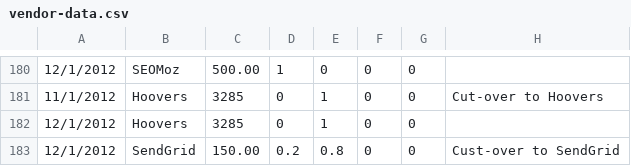
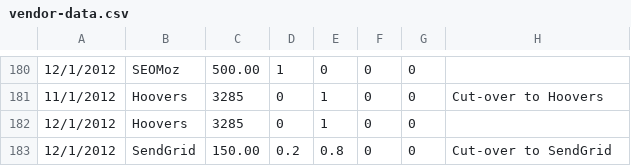
Before and after one commit to chundley/optymetrics, a CSV file: data_access/data_feed/vendor-data.csv, drawn as a sheet; only a part is shown, gaps mark what is left out; the diff names each change by its address in the sheet, - before the commit and + after, or states it on an @@ line.

Commit message:
quick typo fix

```diff
--- a/data_access/data_feed/vendor-data.csv
+++ b/data_access/data_feed/vendor-data.csv
-H183: Cust-over to SendGrid
+H183: Cut-over to SendGrid
```
Also changed, not shown: 1 other file.
